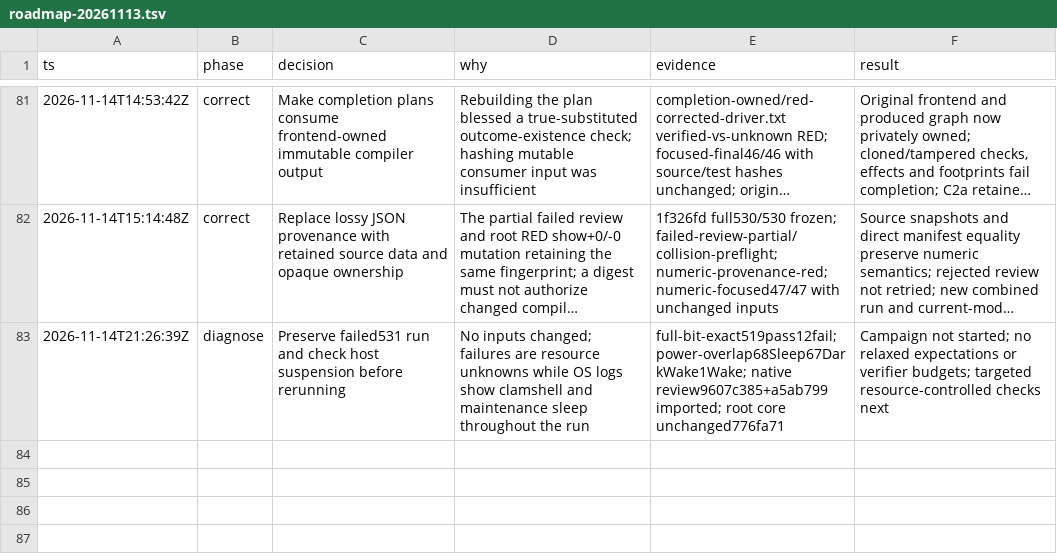
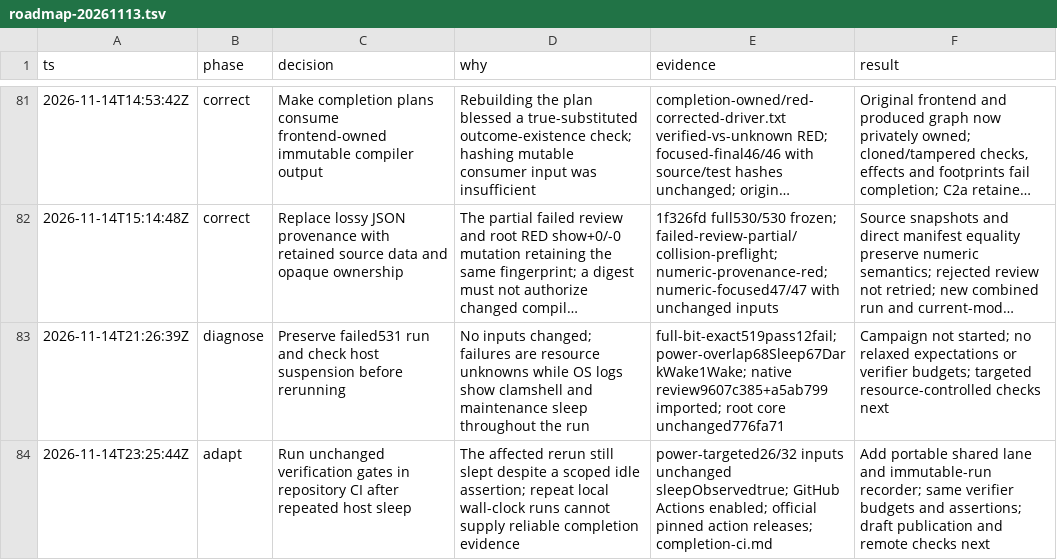
Before and after one commit to rickono/verified-list-ui, a TSV file: .audit/roadmap-20261113.tsv, drawn as a sheet; only a part is shown, gaps mark what is left out; long unchanged cells end in ….

Commit message:
Run source verifier gates on a recorded GitHub runner

```diff
--- a/.audit/roadmap-20261113.tsv
+++ b/.audit/roadmap-20261113.tsv
@@ -83 +83,2 @@ ts	phase	decision	why	evidence	result
 2026-11-14T21:26:39Z	diagnose	Preserve failed531 run and check host suspension before rerunning	No inputs changed; failures are resource unknowns while OS logs show clamshell and maintenance sleep throughout the run	full-bit-exact519pass12fail; power-overlap68Sleep67DarkWake1Wake; native review9607c385+a5ab799 imported; root core unchanged776fa71	Campaign not started; no relaxed expectations or verifier budgets; targeted resource-controlled checks next
+2026-11-14T23:25:44Z	adapt	Run unchanged verification gates in repository CI after repeated host sleep	The affected rerun still slept despite a scoped idle assertion; repeat local wall-clock runs cannot supply reliable completion evidence	power-targeted26/32 inputs unchanged sleepObservedtrue; GitHub Actions enabled; official pinned action releases; completion-ci.md	Add portable shared lane and immutable-run recorder; same verifier budgets and assertions; draft publication and remote checks next
```
Also changed, not shown: 5 other files.
